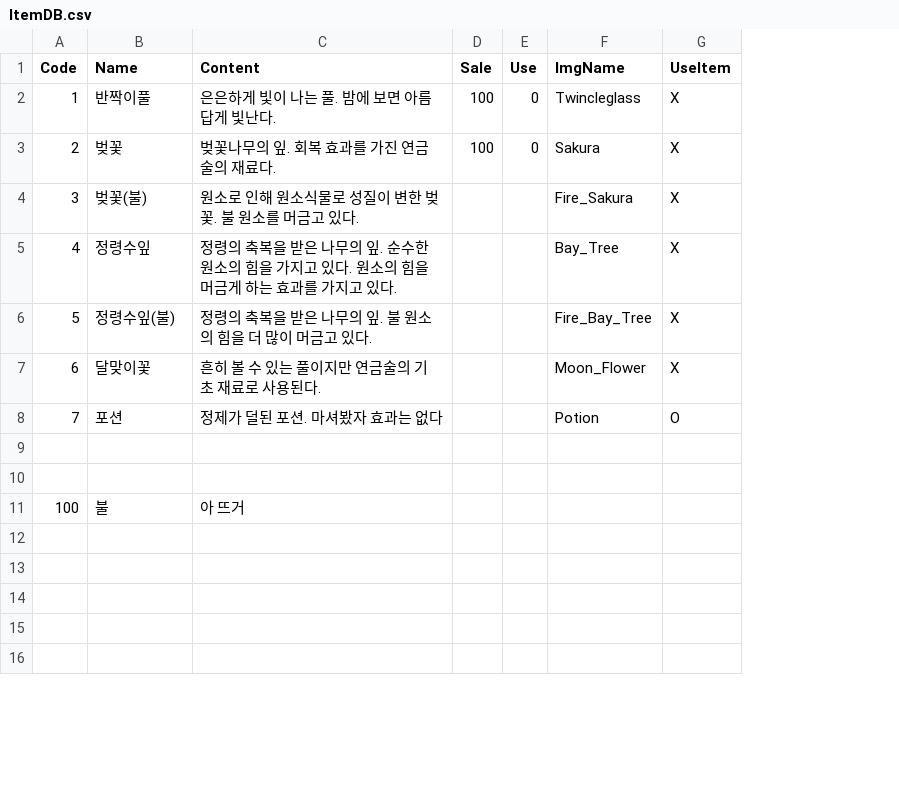
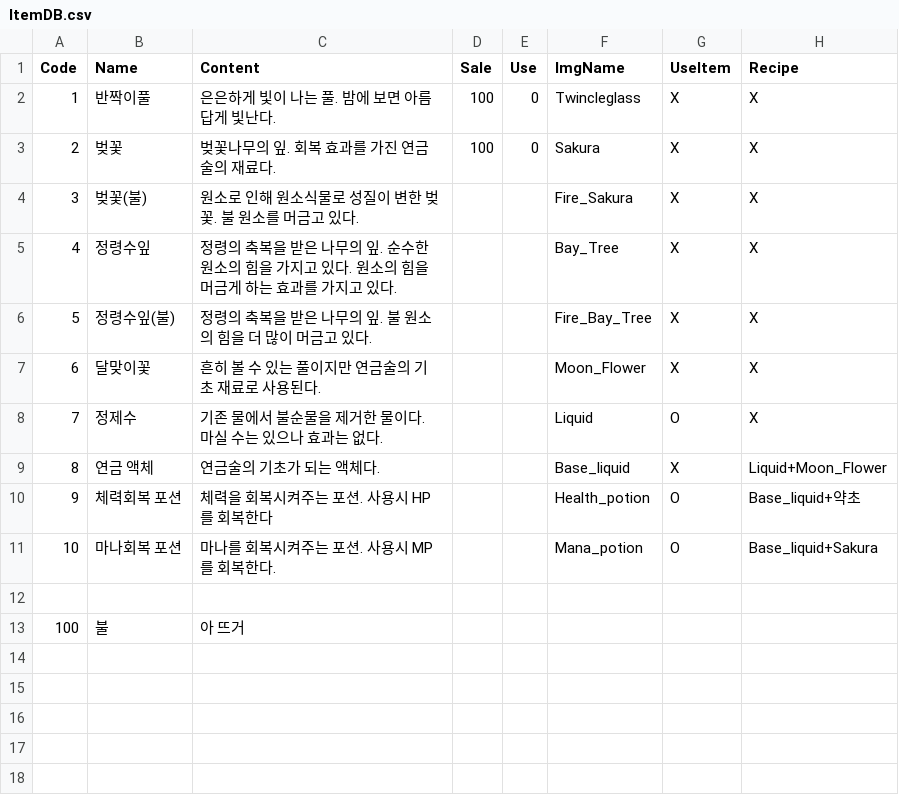
Before and after one commit to bearlee4/Project-LL, a CSV file: Assets/Resources/ItemDB.csv, drawn as a sheet; only a part is shown; the diff names each change by its address in the sheet, - before the commit and + after, or states it on an @@ line.

```diff
--- a/Assets/Resources/ItemDB.csv
+++ b/Assets/Resources/ItemDB.csv
+column H (Recipe), rows 2-9: X | X | X | X | X | X | X | Liquid+Moon_Flower
-B8 (Name): 포션
+B8 (Name): 정제수
-C8 (Content): 정제가 덜된 포션. 마셔봤자 효과는 없다
+C8 (Content): 기존 물에서 불순물을 제거한 물이다. 마실 수는 있으나 효과는 없다.
-F8 (ImgName): Potion
+F8 (ImgName): Liquid
-row 9: (empty)
+row 9: 8 | 연금 액체 | 연금술의 기초가 되는 액체다. |  |  | Base_liquid | X | Liquid+Moon_Flower
+row 10: 9 | 체력회복 포션 | 체력을 회복시켜주는 포션. 사용시 HP를 회복한다 |  |  | Health_potion | O | Base_liquid+약초
+row 11: 10 | 마나회복 포션 | 마나를 회복시켜주는 포션. 사용시 MP를 회복한다. |  |  | Mana_potion | O | Base_liquid+Sakura
```
Also changed, not shown: 24 other files.
